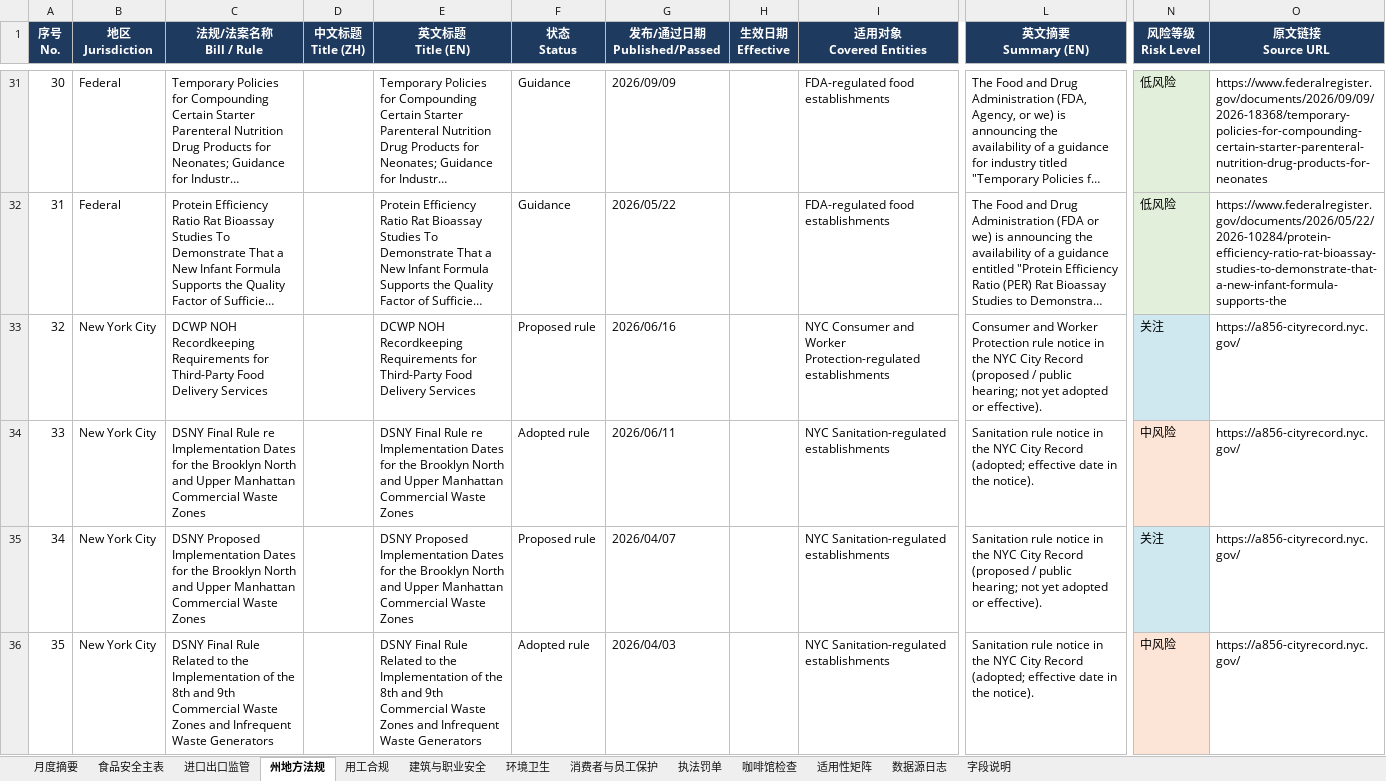
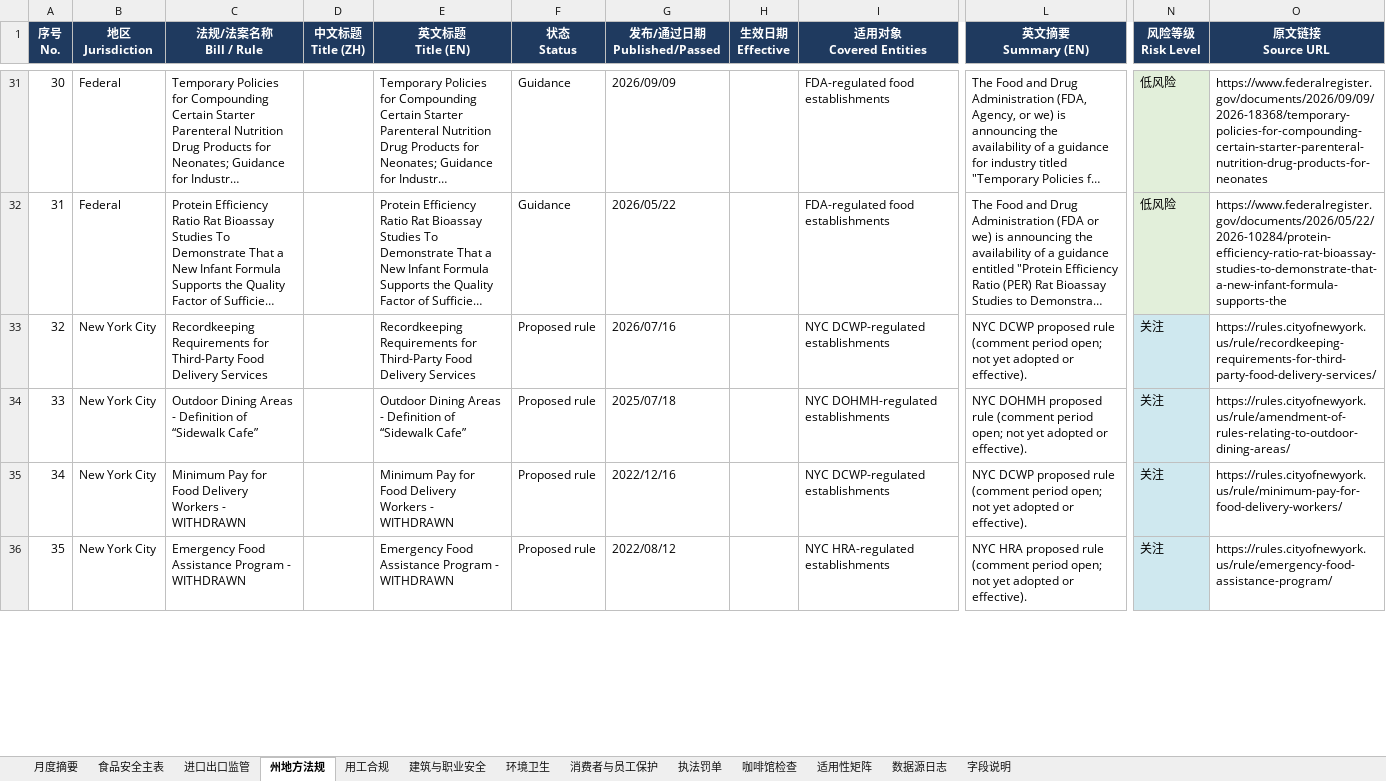
Before and after one commit to xiangyuzeng/qa_dashboard, an Excel workbook: public/exports/monthly_report.xlsx, sheet 州地方法规, drawn as a sheet; only a part is shown, gaps mark what is left out; long unchanged cells end in …; values as stored, in another font and other column widths than the file's, no borders; the diff covers the shown part only; the diff names each change by its address in the sheet, - before the commit and + after, or states it on an @@ line.

```diff
--- a/public/exports/monthly_report.xlsx (sheet 州地方法规)
+++ b/public/exports/monthly_report.xlsx (sheet 州地方法规)
-C33 (法规/法案名称 Bill / Rule): DCWP NOH Recordkeeping Requirements…
+C33 (法规/法案名称 Bill / Rule): Recordkeeping Requirements…
-E33 (英文标题 Title (EN)): DCWP NOH Recordkeeping Requirements…
+E33 (英文标题 Title (EN)): Recordkeeping Requirements…
-G33 (发布/通过日期 Published/Passed): 2026/06/16
+G33 (发布/通过日期 Published/Passed): 2026/07/16
-I33 (适用对象 Covered Entities): NYC Consumer and Worker Protection-regulated establishments
+I33 (适用对象 Covered Entities): NYC DCWP-regulated establishments
-L33 (英文摘要 Summary (EN)): Consumer and Worker Protection rule notice in the NYC City Record (proposed / public hearing; not yet…
+L33 (英文摘要 Summary (EN)): NYC DCWP proposed rule (comment period open; not yet…
-O33 (原文链接 Source URL): https://a856-cityrecord.nyc.gov/
+O33 (原文链接 Source URL): https://rules.cityofnewyork.us/rule/recordkeeping-requirements-for-third-party-food-delivery-services/
-C34 (法规/法案名称 Bill / Rule): DSNY Final Rule re Implementation Dates for the Brooklyn North and Upper Manhattan Commercial Waste Zones
+C34 (法规/法案名称 Bill / Rule): Outdoor Dining Areas - Definition of “Sidewalk Cafe”
-E34 (英文标题 Title (EN)): DSNY Final Rule re Implementation Dates for the Brooklyn North and Upper Manhattan Commercial Waste Zones
+E34 (英文标题 Title (EN)): Outdoor Dining Areas - Definition of “Sidewalk Cafe”
-F34 (状态 Status): Adopted rule
+F34 (状态 Status): Proposed rule
-G34 (发布/通过日期 Published/Passed): 2026/06/11
+G34 (发布/通过日期 Published/Passed): 2025/07/18
-I34 (适用对象 Covered Entities): NYC Sanitation-regulated establishments
+I34 (适用对象 Covered Entities): NYC DOHMH-regulated establishments
-L34 (英文摘要 Summary (EN)): Sanitation rule notice in the NYC City Record (adopted; effective date in the notice).
+L34 (英文摘要 Summary (EN)): NYC DOHMH proposed rule (comment period open; not yet adopted or effective).
-N34 (风险等级 Risk Level): 中风险
+N34 (风险等级 Risk Level): 关注
-N34 fill: #FCE4D6
+N34 fill: #CFE8EF
-O34 (原文链接 Source URL): https://a856-cityrecord.nyc.gov/
+O34 (原文链接 Source URL): https://rules.cityofnewyork.us/rule/amendment-of-rules-relating-to-outdoor-dining-areas/
-C35 (法规/法案名称 Bill / Rule): DSNY Proposed Implementation Dates for the Brooklyn North and Upper Manhattan Commercial Waste Zones
+C35 (法规/法案名称 Bill / Rule): Minimum Pay for Food Delivery Workers - WITHDRAWN
-E35 (英文标题 Title (EN)): DSNY Proposed Implementation Dates for the Brooklyn North and Upper Manhattan Commercial Waste Zones
+E35 (英文标题 Title (EN)): Minimum Pay for Food Delivery Workers - WITHDRAWN
-G35 (发布/通过日期 Published/Passed): 2026/04/07
+G35 (发布/通过日期 Published/Passed): 2022/12/16
-I35 (适用对象 Covered Entities): NYC Sanitation-regulated establishments
+I35 (适用对象 Covered Entities): NYC DCWP-regulated establishments
-L35 (英文摘要 Summary (EN)): Sanitation rule notice in the NYC City Record (proposed / public hearing; not yet…
+L35 (英文摘要 Summary (EN)): NYC DCWP proposed rule (comment period open; not yet…
-O35 (原文链接 Source URL): https://a856-cityrecord.nyc.gov/
+O35 (原文链接 Source URL): https://rules.cityofnewyork.us/rule/minimum-pay-for-food-delivery-workers/
-C36 (法规/法案名称 Bill / Rule): DSNY Final Rule Related to the Implementation of the 8th and 9th Commercial Waste Zones and Infrequent Waste Generators
+C36 (法规/法案名称 Bill / Rule): Emergency Food Assistance Program - WITHDRAWN
-E36 (英文标题 Title (EN)): DSNY Final Rule Related to the Implementation of the 8th and 9th Commercial Waste Zones and Infrequent Waste Generators
+E36 (英文标题 Title (EN)): Emergency Food Assistance Program - WITHDRAWN
-F36 (状态 Status): Adopted rule
+F36 (状态 Status): Proposed rule
-G36 (发布/通过日期 Published/Passed): 2026/04/03
+G36 (发布/通过日期 Published/Passed): 2022/08/12
-I36 (适用对象 Covered Entities): NYC Sanitation-regulated establishments
+I36 (适用对象 Covered Entities): NYC HRA-regulated establishments
-L36 (英文摘要 Summary (EN)): Sanitation rule notice in the NYC City Record (adopted; effective date in the notice).
+L36 (英文摘要 Summary (EN)): NYC HRA proposed rule (comment period open; not yet adopted or effective).
-N36 (风险等级 Risk Level): 中风险
+N36 (风险等级 Risk Level): 关注
-N36 fill: #FCE4D6
+N36 fill: #CFE8EF
-O36 (原文链接 Source URL): https://a856-cityrecord.nyc.gov/
+O36 (原文链接 Source URL): https://rules.cityofnewyork.us/rule/emergency-food-assistance-program/
```
Also changed, not shown: 332 edited cells and cell formats elsewhere in this sheet, sheet 咖啡馆检查, sheet 进口出口监管, sheet 月度摘要, sheet 数据源日志, 13 other files.
